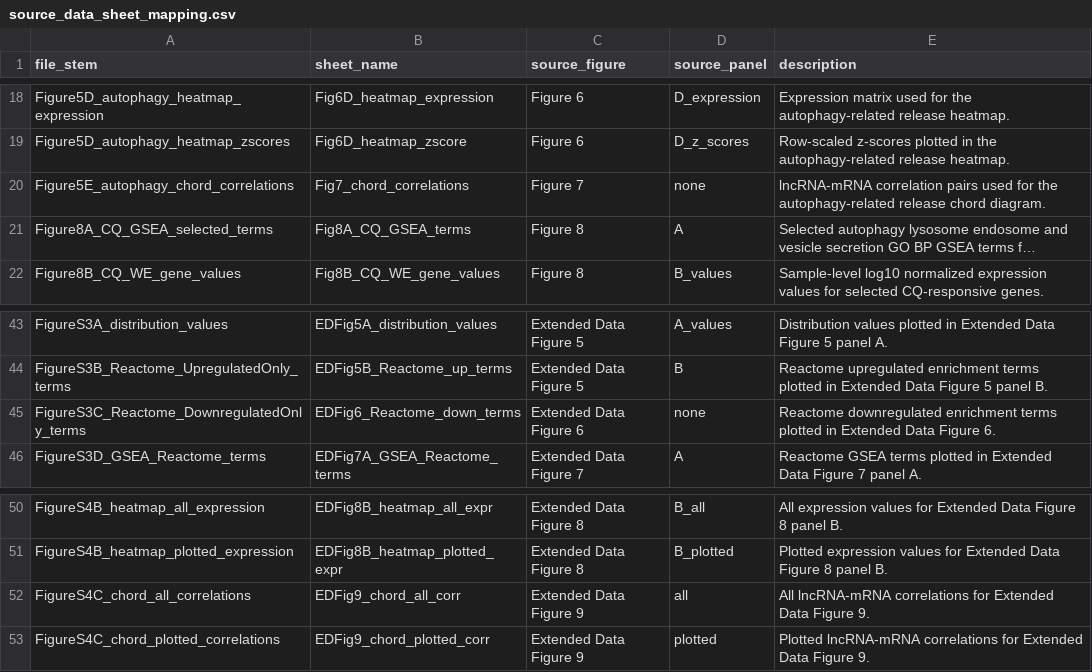
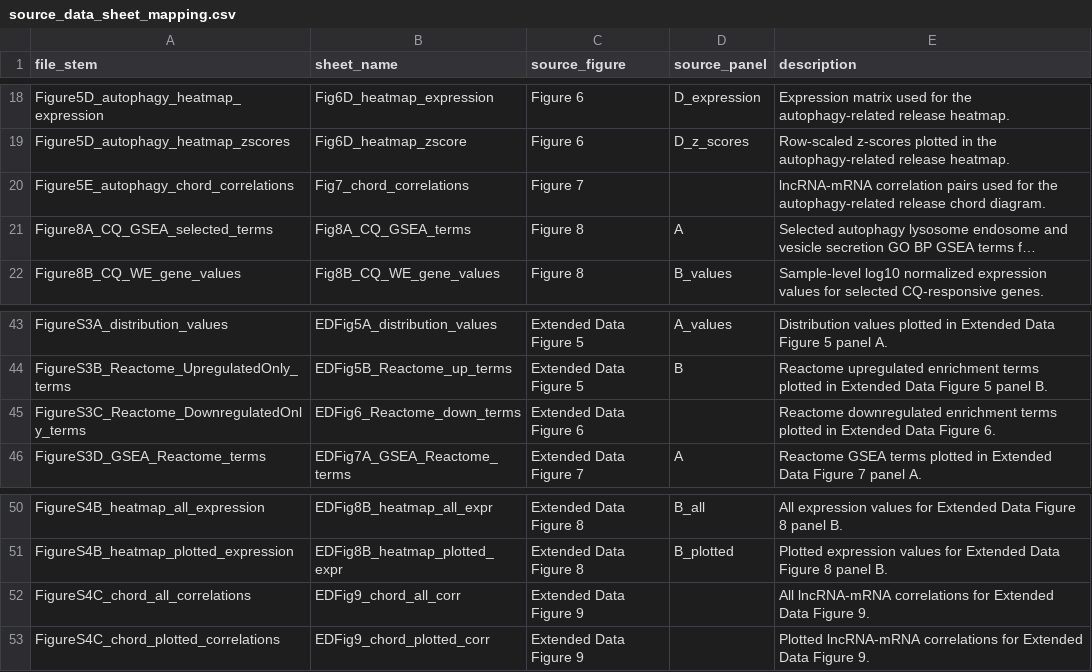
Before and after one commit to TSugi3/embryo-cfRNA-transcriptomics, a CSV file: inventory/source_data_sheet_mapping.csv, drawn as a sheet; only a part is shown, gaps mark what is left out; long unchanged cells end in …; the diff names each change by its address in the sheet, - before the commit and + after, or states it on an @@ line.

```diff
--- a/inventory/source_data_sheet_mapping.csv
+++ b/inventory/source_data_sheet_mapping.csv
-D20 (source_panel): none
+D20 (source_panel): (empty)
-D45 (source_panel): none
+D45 (source_panel): (empty)
-D52 (source_panel): all
+D52 (source_panel): (empty)
-D53 (source_panel): plotted
+D53 (source_panel): (empty)
```
Also changed, not shown: inventory/figure_inventory.csv, inventory/final_figure_mapping.csv, 21 other files.
